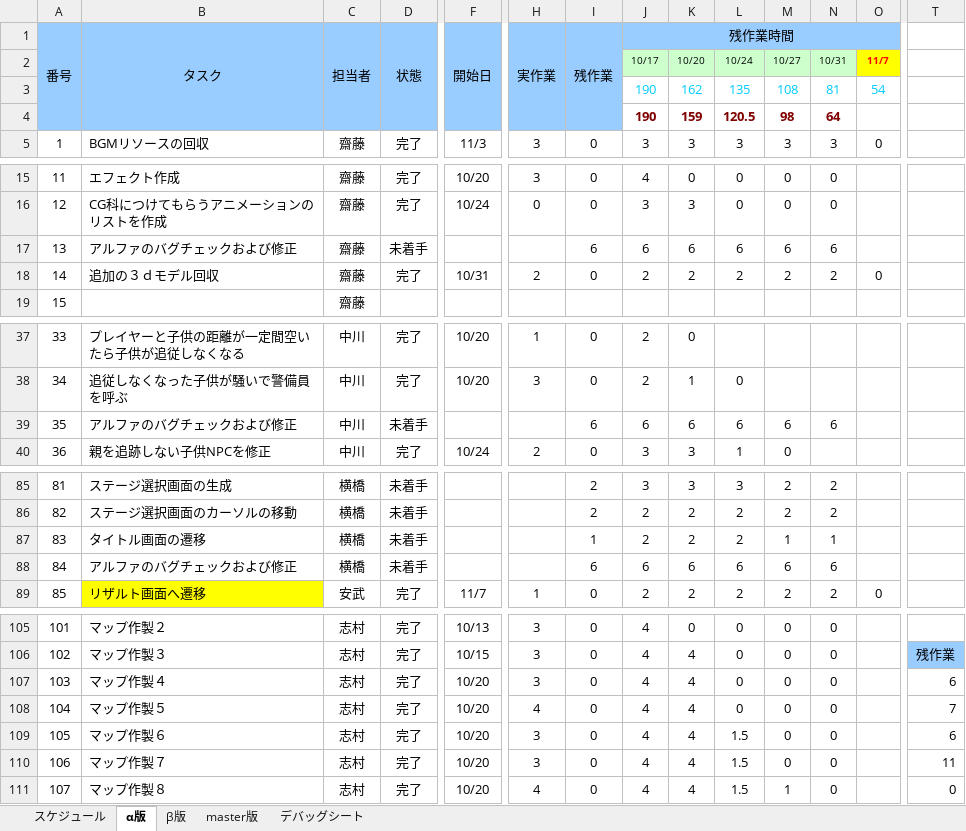
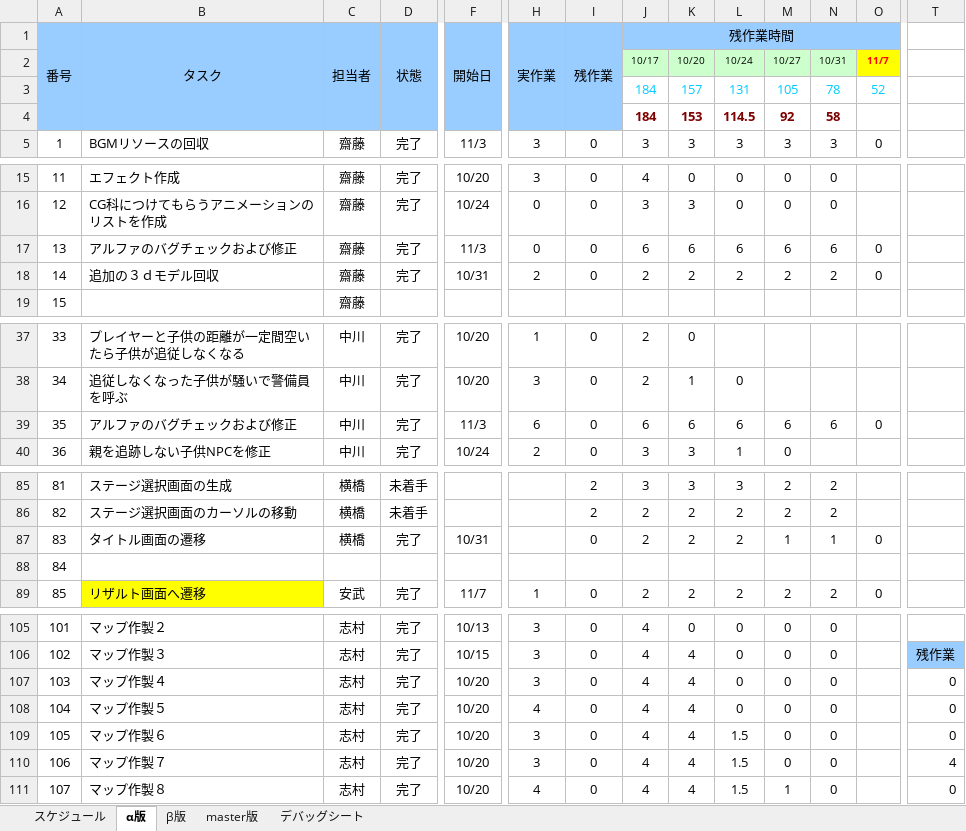
Before and after one commit to H29LatterPeriodTeam07/team07, an Excel workbook: タスク/07班スプリントバックログ.xlsx, sheet α版, drawn as a sheet; only a part is shown, gaps mark what is left out; values as stored, in another font and other column widths than the file's, no borders; charts and pictures and conditional formats not drawn; removed rows and columns are numbered as before the commit, all else as after; rows hold the shown columns only; the diff covers the shown part only; the diff names each change by its address in the sheet, - before the commit and + after, or states it on an @@ line.

```diff
--- a/タスク/07班スプリントバックログ.xlsx (sheet α版)
+++ b/タスク/07班スプリントバックログ.xlsx (sheet α版)
-row 3:  |  |  |  |  |  |  | 190 | 162 | 135 | 108 | 81 | 54
-row 4:  |  |  |  |  |  |  | 190 | 159 | 120.5 | 98 | 64
+row 3:  |  |  |  |  |  |  | 184 | 157 | 131 | 105 | 78 | 52
+row 4:  |  |  |  |  |  |  | 184 | 153 | 114.5 | 92 | 58
-D17 (状態): 未着手
+D17 (状態): 完了
-F17 (開始日): (empty)
+F17 (開始日): 11/3
-H17 (実作業): (empty)
+H17 (実作業): 0
-I17 (残作業): 6
+I17 (残作業): 0
-O17: (empty)
+O17: 0
-D39 (状態): 未着手
+D39 (状態): 完了
-F39 (開始日): (empty)
+F39 (開始日): 11/3
-H39 (実作業): (empty)
+H39 (実作業): 6
-I39 (残作業): 6
+I39 (残作業): 0
-O39: (empty)
+O39: 0
-D87 (状態): 未着手
+D87 (状態): 完了
-F87 (開始日): (empty)
+F87 (開始日): 10/31
-I87 (残作業): 1
+I87 (残作業): 0
-O87: (empty)
+O87: 0
-B88 (タスク): アルファのバグチェックおよび修正
+B88 (タスク): (empty)
-C88 (担当者): 横橋
+C88 (担当者): (empty)
-D88 (状態): 未着手
+D88 (状態): (empty)
-I88 (残作業): 6
+I88 (残作業): (empty)
-J88 (残作業時間): 6
+J88 (残作業時間): (empty)
-K88: 6
+K88: (empty)
-L88: 6
+L88: (empty)
-M88: 6
+M88: (empty)
-N88: 6
+N88: (empty)
-T107: 6
+T107: 0
-T108: 7
+T108: 0
-T109: 6
+T109: 0
-T110: 11
+T110: 4
```
Also changed, not shown: 11 edited cells elsewhere in this sheet, sheet master版, sheet β版, charts or pictures.
